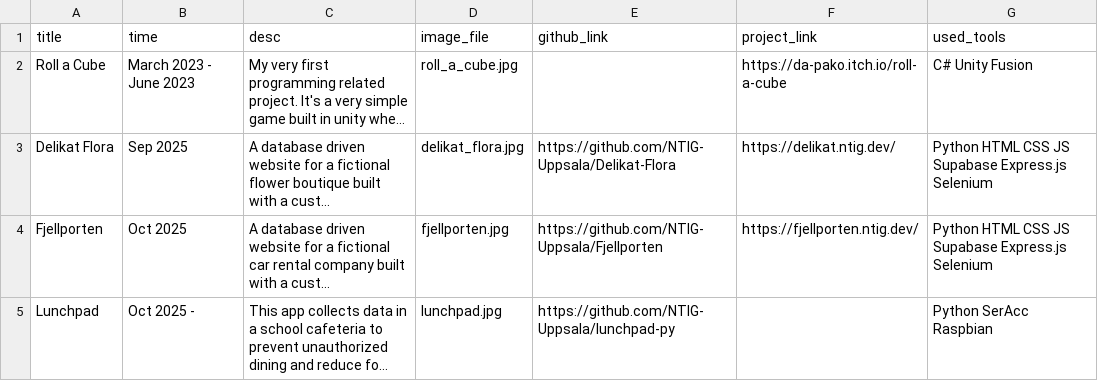
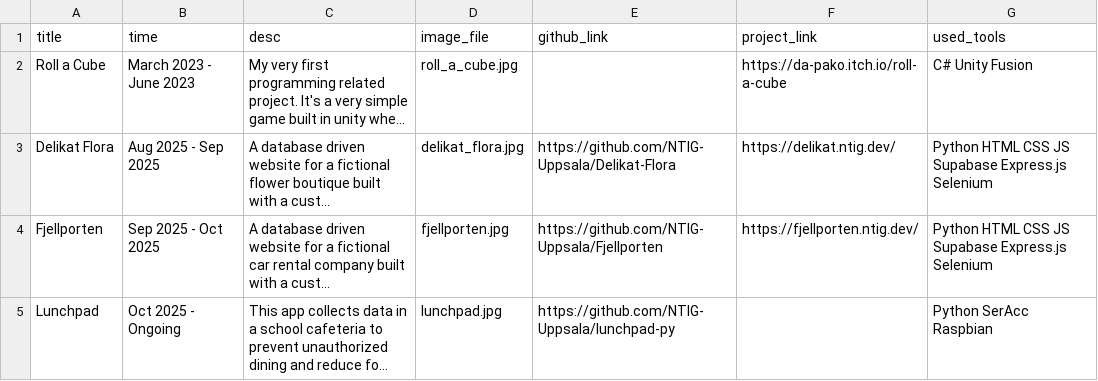
Before and after one commit to DaPakoREE/My-portfolio, a CSV file: _source/_data/projects.csv, drawn as a sheet; long unchanged cells end in …; the diff names each change by its address in the sheet, - before the commit and + after, or states it on an @@ line.

Commit message:
Corrected the periods of time I worked on certain projects

```diff
--- a/_source/_data/projects.csv
+++ b/_source/_data/projects.csv
-B3 (time): Sep 2025
+B3 (time): Aug 2025 - Sep 2025
-B4 (time): Oct 2025
+B4 (time): Sep 2025 - Oct 2025
-B5 (time): Oct 2025 -
+B5 (time): Oct 2025 - Ongoing
```
